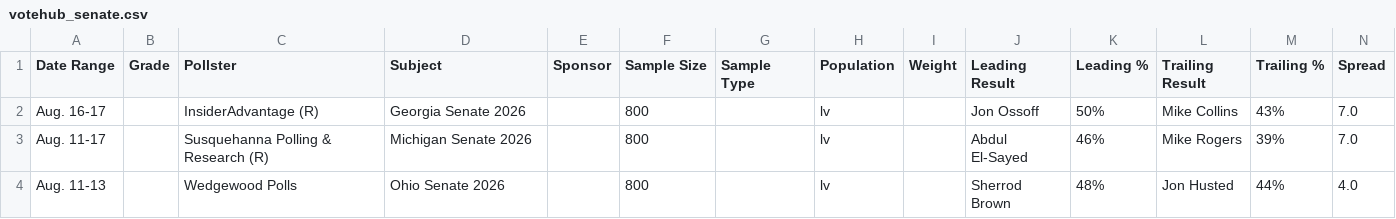
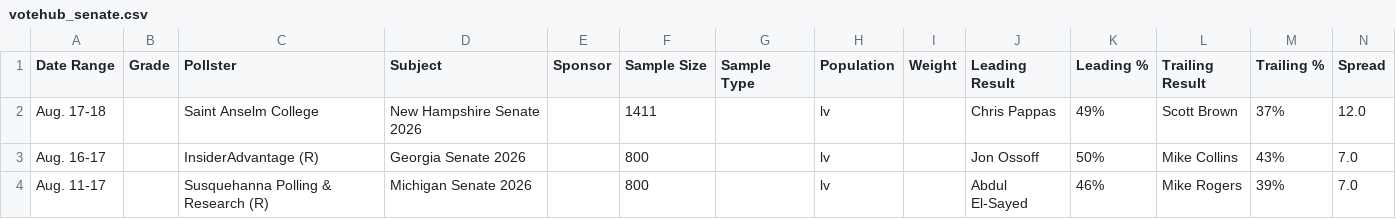
Before and after one commit to Hijodeagua/Election-models-by-Tre, a CSV file: data/fallback/votehub_senate.csv, drawn as a sheet; only a part is shown; the shorter side is filled out with more unchanged rows; the diff names each change by its address in the sheet, - before the commit and + after, or states it on an @@ line.

```diff
--- a/data/fallback/votehub_senate.csv
+++ b/data/fallback/votehub_senate.csv
+row 2: Aug. 17-18 |  | Saint Anselm College | New Hampshire Senate 2026 |  | 1411 |  | lv |  | Chris Pappas | 49% | Scott Brown | 37% | 12.0
```
Also changed, not shown: data/fallback/market_odds.csv, 7 other files.
